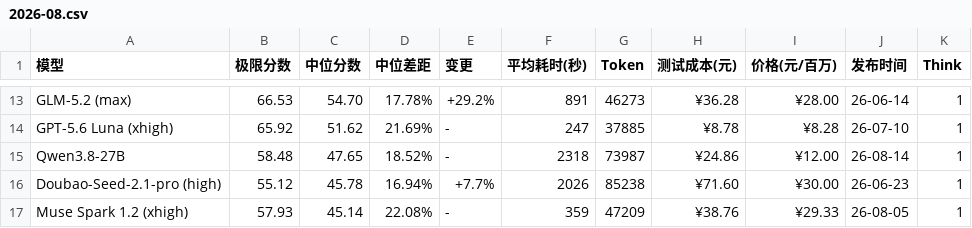
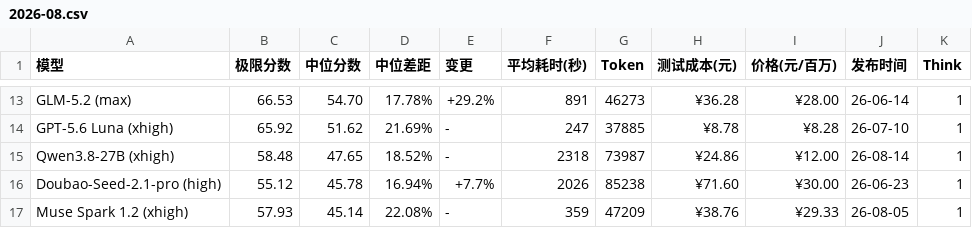
Before and after one commit to llm2014/llm_benchmark, a CSV file: docs/data/logic/2026-08.csv, drawn as a sheet; only a part is shown, gaps mark what is left out.

Commit message:
typo

```diff
--- a/docs/data/logic/2026-08.csv
+++ b/docs/data/logic/2026-08.csv
@@ -14,3 +14,3 @@
 "GPT-5.6 Luna (xhigh)","65.92","51.62","21.69%","-","247","37885","¥8.78","¥8.28","26-07-10","1"
-"Qwen3.8-27B","58.48","47.65","18.52%","-","2318","73987","¥24.86","¥12.00","26-08-14","1"
+"Qwen3.8-27B (xhigh)","58.48","47.65","18.52%","-","2318","73987","¥24.86","¥12.00","26-08-14","1"
 "Doubao-Seed-2.1-pro  (high)","55.12","45.78","16.94%","+7.7%","2026","85238","¥71.60","¥30.00","26-06-23","1"
```
